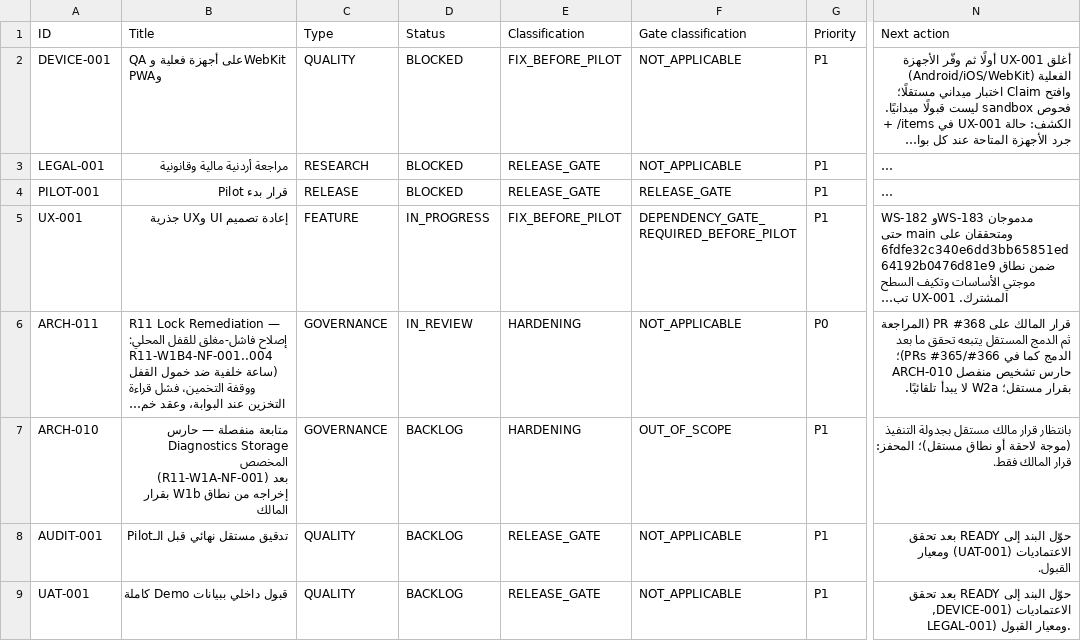
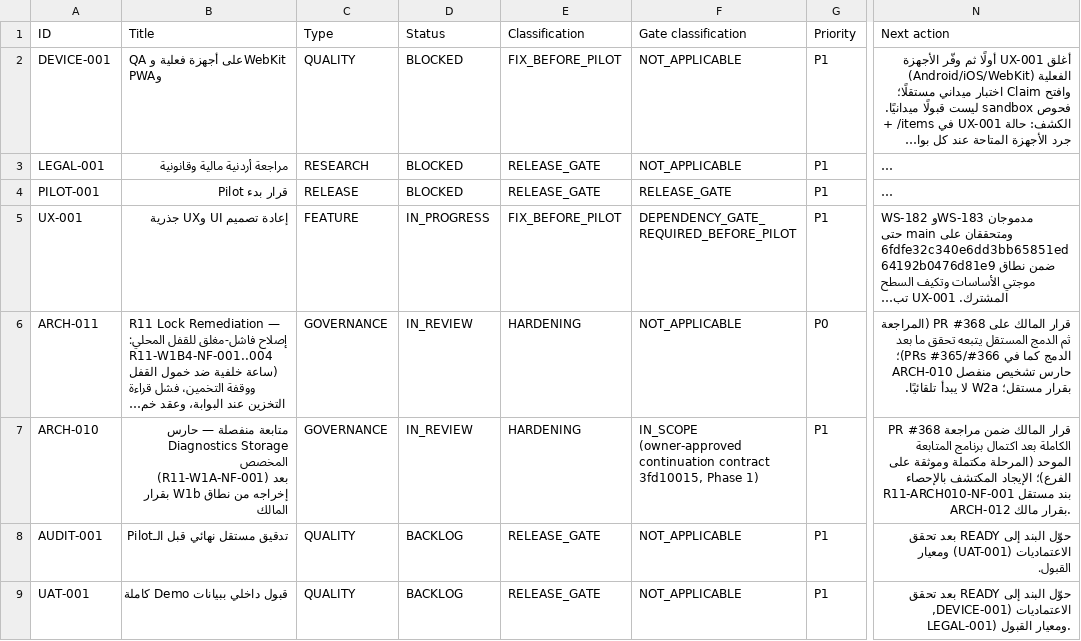
Before and after one commit to Qays7753/Micro, a CSV file: docs/operations/control/generated/MASTER-TRACKER.csv, drawn as a sheet; only a part is shown, gaps mark what is left out; long unchanged cells end in …; the diff covers the shown part only; the diff names each change by its address in the sheet, - before the commit and + after, or states it on an @@ line.

Commit message:
docs(r11-arch010): phase records — canonical report, ARCH-010/WS-220 IN_REVIEW, ARCH-012 finding item, generated views
Canonical phase report emitted (census method and dual hashes, root-fix
matrix, guard design and adversarial test map, protected-surface
impact matrix, findings R11-W1A-NF-001 closed and R11-ARCH010-NF-001
recorded, commits, rollback boundary, next action). ARCH-010 and
WS-220 -> IN_REVIEW with evidence on PR #368. New durable finding item
ARCH-012 (legacy form-draft browser adapter outside an explicit storage
boundary, page-invoked; DEEPENS R11-W1A-NF-001; OWNER_DECISION_REQUIRED
— not touched in this phase per continuation contract section 7).
security-boundaries/touchpoints already updated in the fix commit; doc
index entries added; state-log section 200 and worklog entry 105
appended; generated Operations Control views (incl. refreshed Excel
provenance) regenerated from source JSONs. Status: R11_ARCH010_
DIAGNOSTICS_STORAGE_ROOT_FIX_COMPLETE — VERIFIED.

```diff
--- a/docs/operations/control/generated/MASTER-TRACKER.csv
+++ b/docs/operations/control/generated/MASTER-TRACKER.csv
-D7 (Status): BACKLOG
+D7 (Status): IN_REVIEW
-F7 (Gate classification): OUT_OF_SCOPE
+F7 (Gate classification): IN_SCOPE (owner-approved continuation contract 3fd10015, Phase 1)
-N7 (Next action): بانتظار قرار مالك مستقل بجدولة التنفيذ (موجة لاحقة أو نطاق مستقل)؛ المحفز: قرار المالك فقط.
+N7 (Next action): قرار المالك ضمن مراجعة PR #368 الكاملة بعد اكتمال برنامج المتابعة الموحد (المرحلة مكتملة وموثقة على الفرع)؛ الإيجاد المكتشف بالإحصاء R11-ARCH010-NF-001 بند مستقل ARCH-012 بقرار مالك.
```
Also changed, not shown: 1 added row elsewhere in this file, 11 other files.
